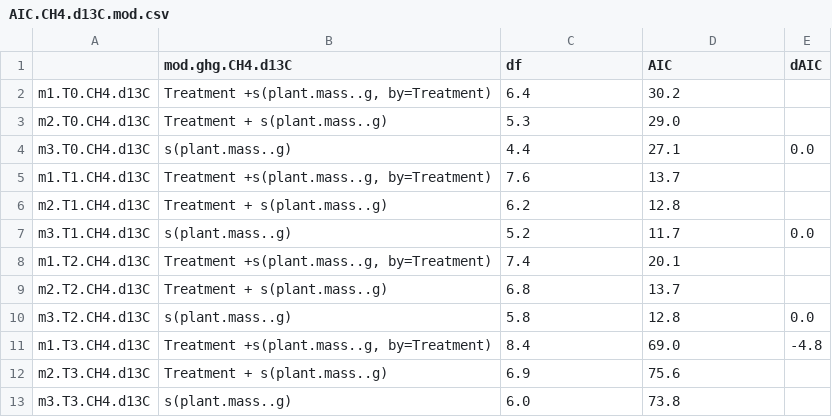
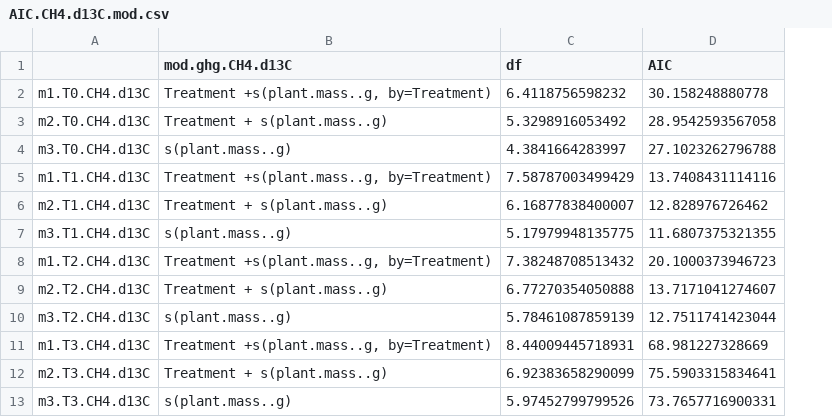
Before and after one commit to cbwall/Pyro-microbes, a CSV file: output/AIC models/AIC.CH4.d13C.mod.csv, drawn as a sheet; the diff names each change by its address in the sheet, - before the commit and + after, or states it on an @@ line.

```diff
--- a/output/AIC models/AIC.CH4.d13C.mod.csv
+++ b/output/AIC models/AIC.CH4.d13C.mod.csv
-column E (dAIC), rows 4-11: 0.0 |  |  | 0.0 |  |  | 0.0 | -4.8
-C2 (df): 6.4
+C2 (df): 6.4118756598232
-D2 (AIC): 30.2
+D2 (AIC): 30.158248880778
-C3 (df): 5.3
+C3 (df): 5.3298916053492
-D3 (AIC): 29.0
+D3 (AIC): 28.9542593567058
-C4 (df): 4.4
+C4 (df): 4.3841664283997
-D4 (AIC): 27.1
+D4 (AIC): 27.1023262796788
-C5 (df): 7.6
+C5 (df): 7.58787003499429
-D5 (AIC): 13.7
+D5 (AIC): 13.7408431114116
-C6 (df): 6.2
+C6 (df): 6.16877838400007
-D6 (AIC): 12.8
+D6 (AIC): 12.828976726462
-C7 (df): 5.2
+C7 (df): 5.17979948135775
-D7 (AIC): 11.7
+D7 (AIC): 11.6807375321355
-C8 (df): 7.4
+C8 (df): 7.38248708513432
-D8 (AIC): 20.1
+D8 (AIC): 20.1000373946723
-C9 (df): 6.8
+C9 (df): 6.77270354050888
-D9 (AIC): 13.7
+D9 (AIC): 13.7171041274607
-C10 (df): 5.8
+C10 (df): 5.78461087859139
-D10 (AIC): 12.8
+D10 (AIC): 12.7511741423044
-C11 (df): 8.4
+C11 (df): 8.44009445718931
-D11 (AIC): 69.0
+D11 (AIC): 68.981227328669
-C12 (df): 6.9
+C12 (df): 6.92383658290099
-D12 (AIC): 75.6
+D12 (AIC): 75.5903315834641
-C13 (df): 6.0
+C13 (df): 5.97452799799526
-D13 (AIC): 73.8
+D13 (AIC): 73.7657716900331
```
Also changed, not shown: output/AIC models/AIC.CO2.d13C.mod.csv, 6 other files.
